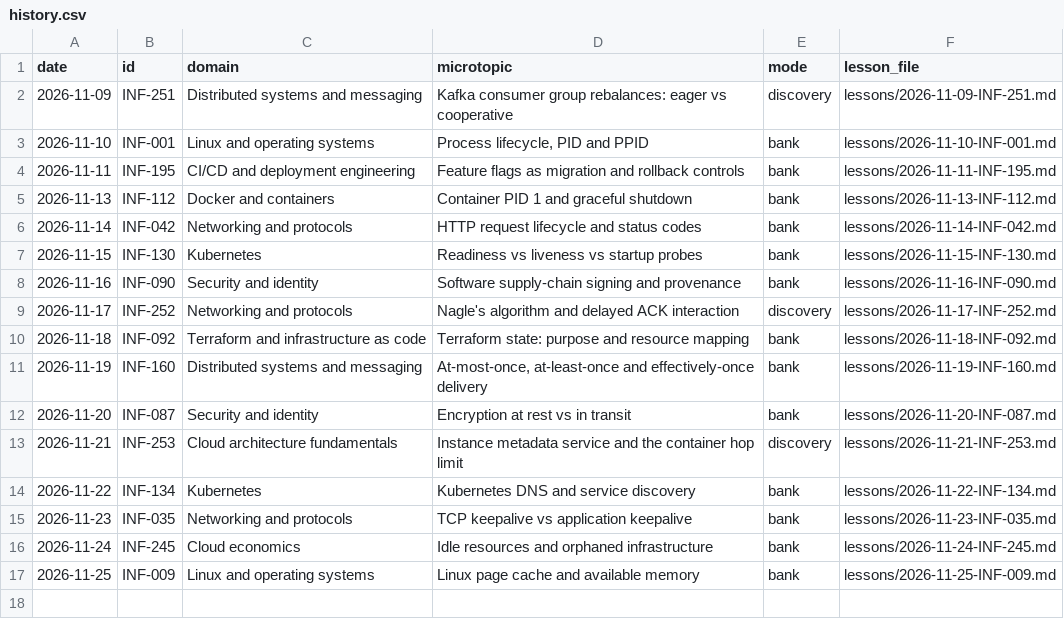
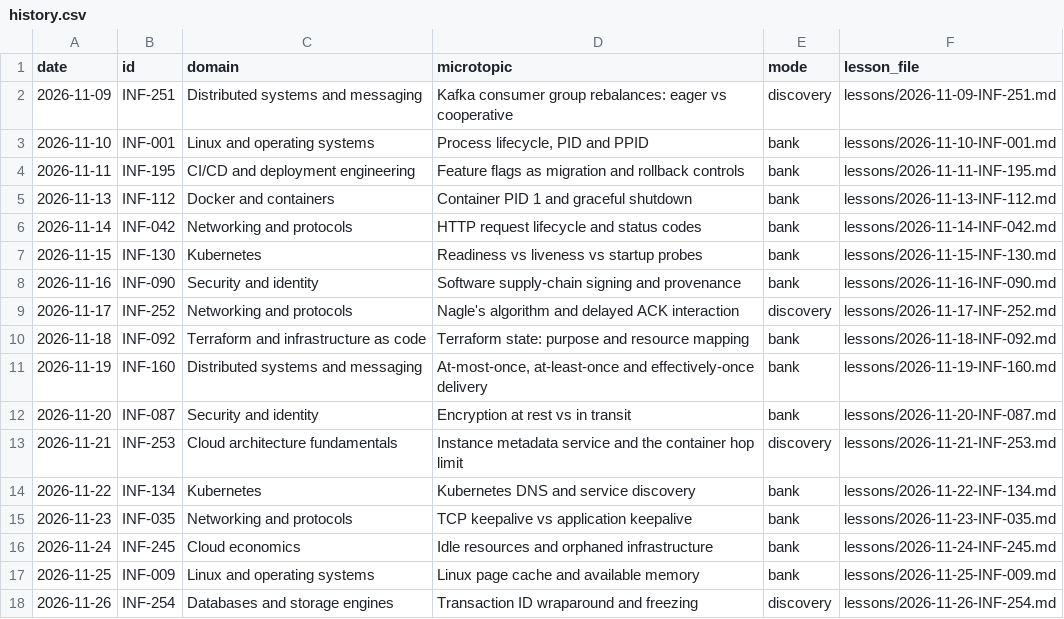
Before and after one commit to navkaransingh011/infra-knowledge-drops, a CSV file: history.csv, drawn as a sheet; the diff names each change by its address in the sheet, - before the commit and + after, or states it on an @@ line.

```diff
--- a/history.csv
+++ b/history.csv
+row 18: 2026-11-26 | INF-254 | Databases and storage engines | Transaction ID wraparound and freezing | discovery | lessons/2026-11-26-INF-254.md
```
Also changed, not shown: topics.csv, 1 other file.
